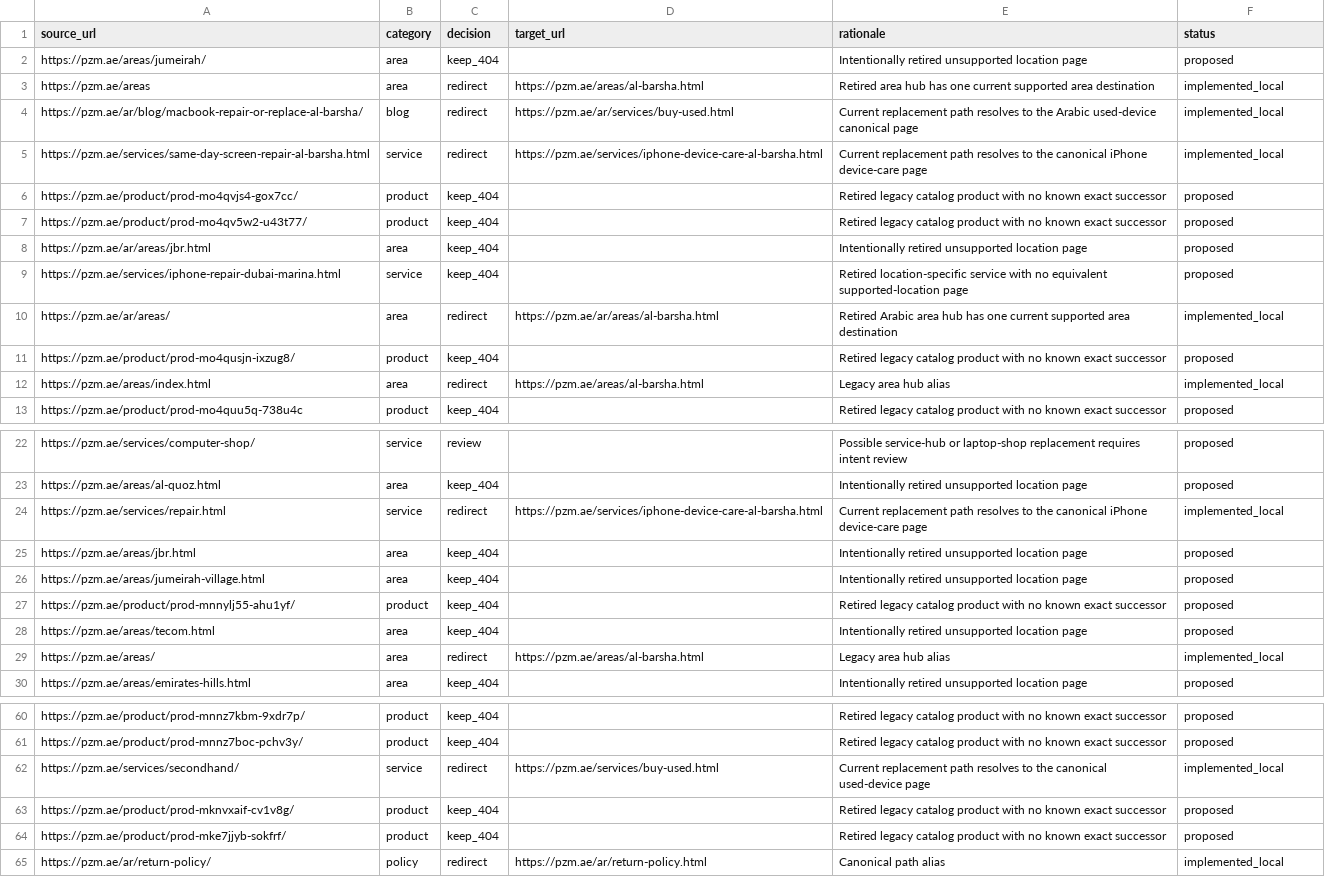
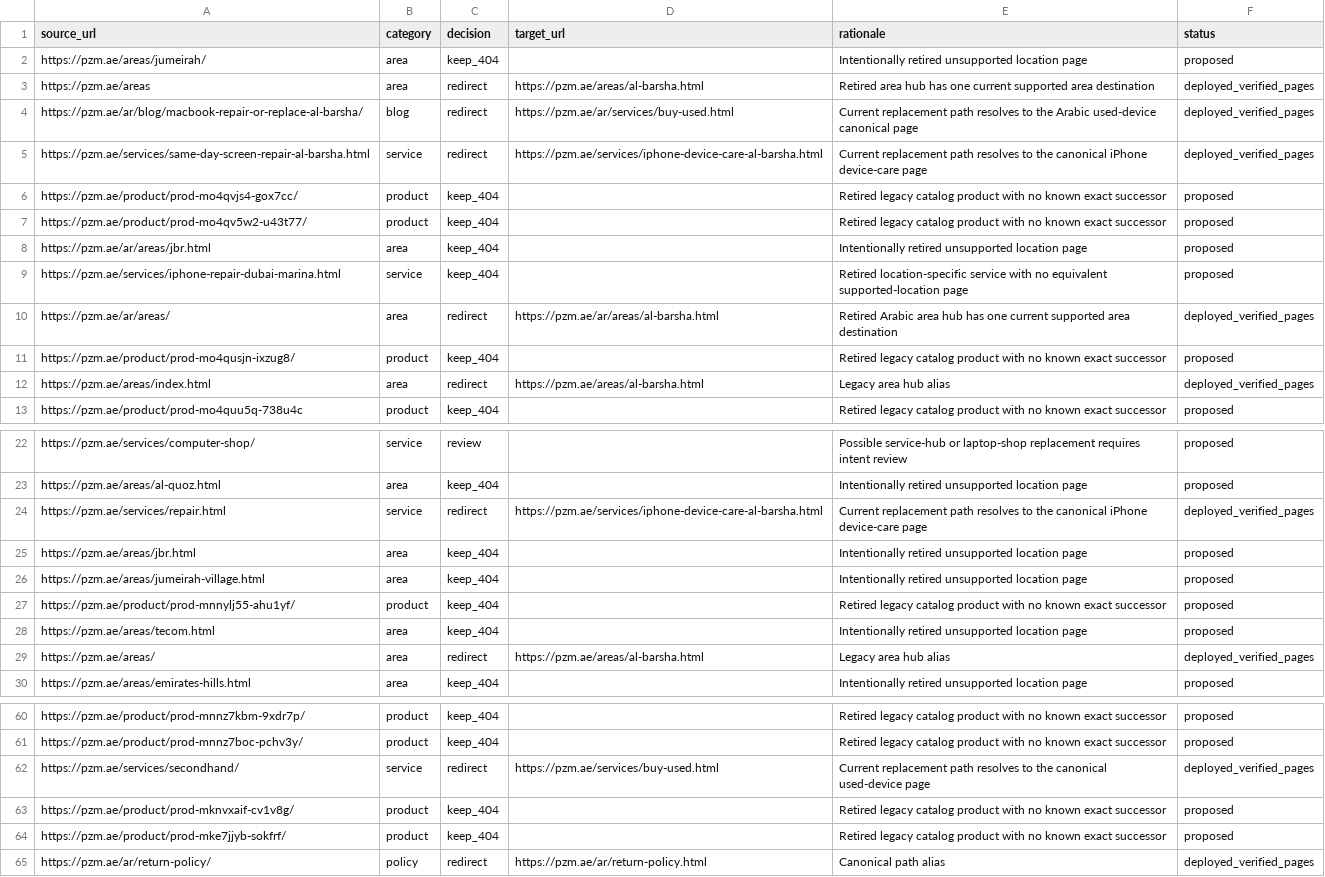
Before and after one commit to IslamThwabeh/pzm.ae, a CSV file: ops/seo-404-remediation/legacy-url-decisions.csv, drawn as a sheet; only a part is shown, gaps mark what is left out; the diff covers the shown part only.

Commit message:
Record verified 404 remediation deployment

```diff
--- a/ops/seo-404-remediation/legacy-url-decisions.csv
+++ b/ops/seo-404-remediation/legacy-url-decisions.csv
@@ -2,5 +2,5 @@ source_url,category,decision,target_url,rationale,status
 https://pzm.ae/areas/jumeirah/,area,keep_404,,Intentionally retired unsupported location page,proposed
-https://pzm.ae/areas,area,redirect,https://pzm.ae/areas/al-barsha.html,Retired area hub has one current supported area destination,implemented_local
-https://pzm.ae/ar/blog/macbook-repair-or-replace-al-barsha/,blog,redirect,https://pzm.ae/ar/services/buy-used.html,Current replacement path resolves to the Arabic used-device canonical page,implemented_local
-https://pzm.ae/services/same-day-screen-repair-al-barsha.html,service,redirect,https://pzm.ae/services/iphone-device-care-al-barsha.html,Current replacement path resolves to the canonical iPhone device-care page,implemented_local
+https://pzm.ae/areas,area,redirect,https://pzm.ae/areas/al-barsha.html,Retired area hub has one current supported area destination,deployed_verified_pages
+https://pzm.ae/ar/blog/macbook-repair-or-replace-al-barsha/,blog,redirect,https://pzm.ae/ar/services/buy-used.html,Current replacement path resolves to the Arabic used-device canonical page,deployed_verified_pages
+https://pzm.ae/services/same-day-screen-repair-al-barsha.html,service,redirect,https://pzm.ae/services/iphone-device-care-al-barsha.html,Current replacement path resolves to the canonical iPhone device-care page,deployed_verified_pages
 https://pzm.ae/product/prod-mo4qvjs4-gox7cc/,product,keep_404,,Retired legacy catalog product with no known exact successor,proposed
@@ -9,5 +9,5 @@ https://pzm.ae/ar/areas/jbr.html,area,keep_404,,Intentionally retired unsupporte
 https://pzm.ae/services/iphone-repair-dubai-marina.html,service,keep_404,,Retired location-specific service with no equivalent supported-location page,proposed
-https://pzm.ae/ar/areas/,area,redirect,https://pzm.ae/ar/areas/al-barsha.html,Retired Arabic area hub has one current supported area destination,implemented_local
+https://pzm.ae/ar/areas/,area,redirect,https://pzm.ae/ar/areas/al-barsha.html,Retired Arabic area hub has one current supported area destination,deployed_verified_pages
 https://pzm.ae/product/prod-mo4qusjn-ixzug8/,product,keep_404,,Retired legacy catalog product with no known exact successor,proposed
-https://pzm.ae/areas/index.html,area,redirect,https://pzm.ae/areas/al-barsha.html,Legacy area hub alias,implemented_local
+https://pzm.ae/areas/index.html,area,redirect,https://pzm.ae/areas/al-barsha.html,Legacy area hub alias,deployed_verified_pages
 https://pzm.ae/product/prod-mo4quu5q-738u4c,product,keep_404,,Retired legacy catalog product with no known exact successor,proposed
@@ -23,3 +23,3 @@ https://pzm.ae/services/computer-shop/,service,review,,Possible service-hub or l
 https://pzm.ae/areas/al-quoz.html,area,keep_404,,Intentionally retired unsupported location page,proposed
-https://pzm.ae/services/repair.html,service,redirect,https://pzm.ae/services/iphone-device-care-al-barsha.html,Current replacement path resolves to the canonical iPhone device-care page,implemented_local
+https://pzm.ae/services/repair.html,service,redirect,https://pzm.ae/services/iphone-device-care-al-barsha.html,Current replacement path resolves to the canonical iPhone device-care page,deployed_verified_pages
 https://pzm.ae/areas/jbr.html,area,keep_404,,Intentionally retired unsupported location page,proposed
@@ -28,3 +28,3 @@ https://pzm.ae/product/prod-mnnylj55-ahu1yf/,product,keep_404,,Retired legacy ca
 https://pzm.ae/areas/tecom.html,area,keep_404,,Intentionally retired unsupported location page,proposed
-https://pzm.ae/areas/,area,redirect,https://pzm.ae/areas/al-barsha.html,Legacy area hub alias,implemented_local
+https://pzm.ae/areas/,area,redirect,https://pzm.ae/areas/al-barsha.html,Legacy area hub alias,deployed_verified_pages
 https://pzm.ae/areas/emirates-hills.html,area,keep_404,,Intentionally retired unsupported location page,proposed
@@ -61,5 +61,5 @@ https://pzm.ae/product/prod-mnnz7kbm-9xdr7p/,product,keep_404,,Retired legacy ca
 https://pzm.ae/product/prod-mnnz7boc-pchv3y/,product,keep_404,,Retired legacy catalog product with no known exact successor,proposed
-https://pzm.ae/services/secondhand/,service,redirect,https://pzm.ae/services/buy-used.html,Current replacement path resolves to the canonical used-device page,implemented_local
+https://pzm.ae/services/secondhand/,service,redirect,https://pzm.ae/services/buy-used.html,Current replacement path resolves to the canonical used-device page,deployed_verified_pages
 https://pzm.ae/product/prod-mknvxaif-cv1v8g/,product,keep_404,,Retired legacy catalog product with no known exact successor,proposed
 https://pzm.ae/product/prod-mke7jjyb-sokfrf/,product,keep_404,,Retired legacy catalog product with no known exact successor,proposed
-https://pzm.ae/ar/return-policy/,policy,redirect,https://pzm.ae/ar/return-policy.html,Canonical path alias,implemented_local
+https://pzm.ae/ar/return-policy/,policy,redirect,https://pzm.ae/ar/return-policy.html,Canonical path alias,deployed_verified_pages
```
Also changed, not shown: 2 edited cells elsewhere in this file, 1 other file.
